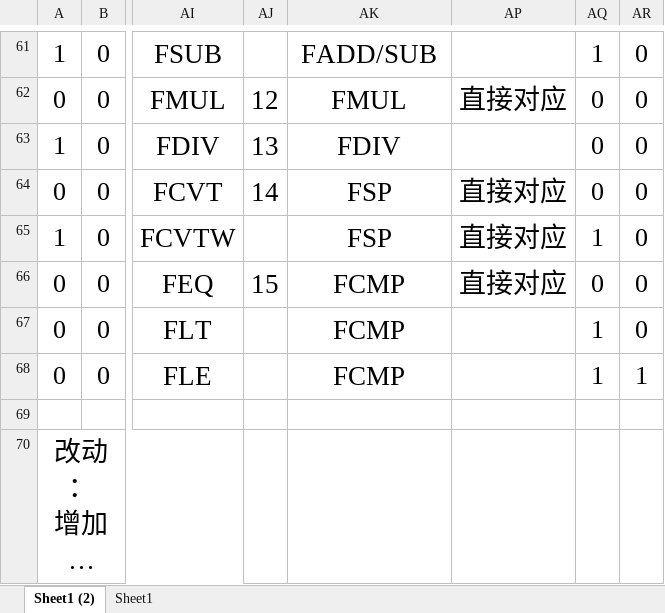
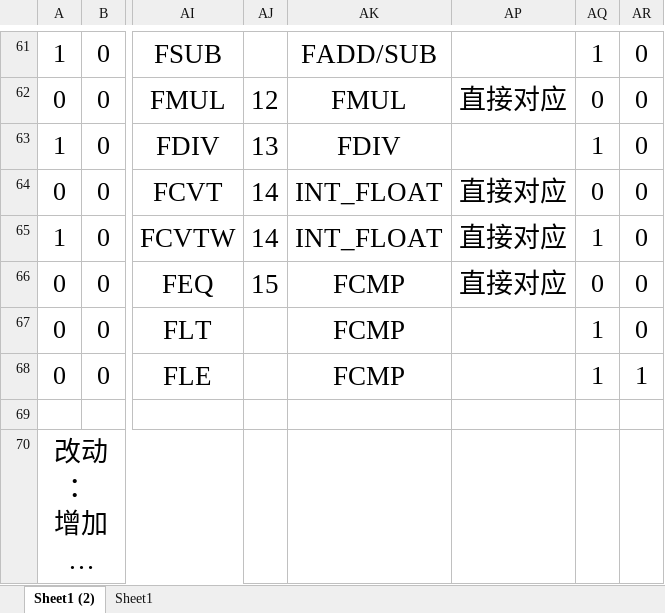
Before and after one commit to ChenXL97/RiscV-Pipeline-BranchPrediction-DynamicScheduling-CPU, an Excel workbook: 指令集与编码方案/V3.2 扩展更多浮点指令.xlsx, sheet Sheet1 (2), drawn as a sheet; only a part is shown, gaps mark what is left out; long unchanged cells end in …; values as stored, in another font and other column widths than the file's, no borders; the diff names each change by its address in the sheet, - before the commit and + after, or states it on an @@ line.

```diff
--- a/指令集与编码方案/V3.2 扩展更多浮点指令.xlsx (sheet Sheet1 (2))
+++ b/指令集与编码方案/V3.2 扩展更多浮点指令.xlsx (sheet Sheet1 (2))
-AQ63: 0
+AQ63: 1
-AK64:AK65: FSP
+AK64:AK65: INT_FLOAT
-AJ65: (empty)
+AJ65: 14
```
Also changed, not shown: 2 other files.
